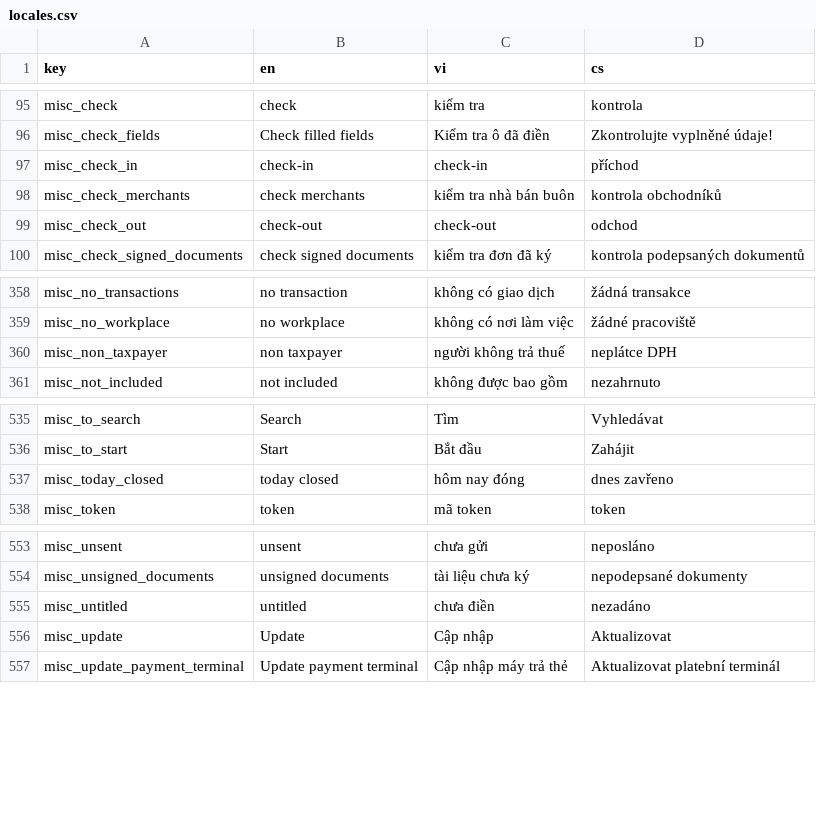
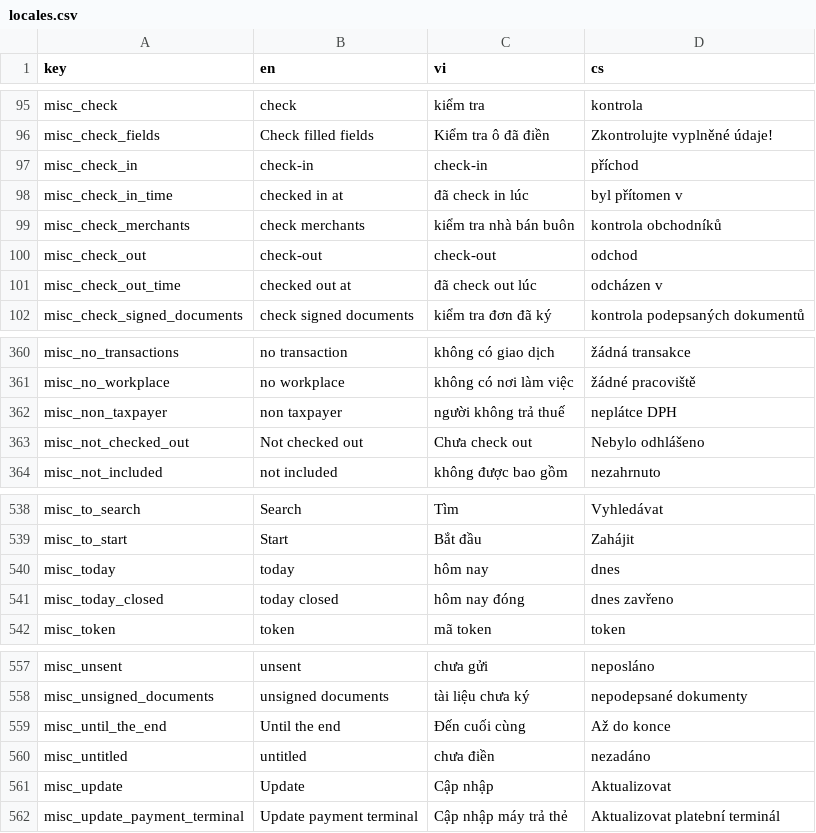
Before and after one commit to luckykiet/attendance-system, a CSV file: server/locales/locales.csv, drawn as a sheet; only a part is shown, gaps mark what is left out.

```diff
--- a/server/locales/locales.csv
+++ b/server/locales/locales.csv
@@ -97,4 +97,6 @@ misc_check_fields	Check filled fields	Kiểm tra ô đã điền	Zkontrolujte vy
 misc_check_in	check-in	check-in	příchod
+misc_check_in_time	checked in at	đã check in lúc	byl přítomen v
 misc_check_merchants	check merchants	kiểm tra nhà bán buôn	kontrola obchodníků
 misc_check_out	check-out	check-out	odchod
+misc_check_out_time	checked out at	đã check out lúc	odcházen v
 misc_check_signed_documents	check signed documents	kiểm tra đơn đã ký	kontrola podepsaných dokumentů
@@ -360,2 +362,3 @@ misc_no_workplace	no workplace	không có nơi làm việc	žádné pracoviště
 misc_non_taxpayer	non taxpayer	người không trả thuế	neplátce DPH
+misc_not_checked_out	Not checked out	Chưa check out	Nebylo odhlášeno
 misc_not_included	not included	không được bao gồm	nezahrnuto
@@ -536,2 +539,3 @@ misc_to_search	Search	Tìm	Vyhledávat
 misc_to_start	Start	Bắt đầu	Zahájit
+misc_today	today	hôm nay	dnes
 misc_today_closed	today closed	hôm nay đóng	dnes zavřeno
@@ -554,2 +558,3 @@ misc_unsent	unsent	chưa gửi	neposláno
 misc_unsigned_documents	unsigned documents	tài liệu chưa ký	nepodepsané dokumenty
+misc_until_the_end	Until the end	Đến cuối cùng	Až do konce
 misc_untitled	untitled	chưa điền	nezadáno
```
Also changed, not shown: admin/src/locales/locales.csv, mobile/locales/locales.csv, 16 other files.
